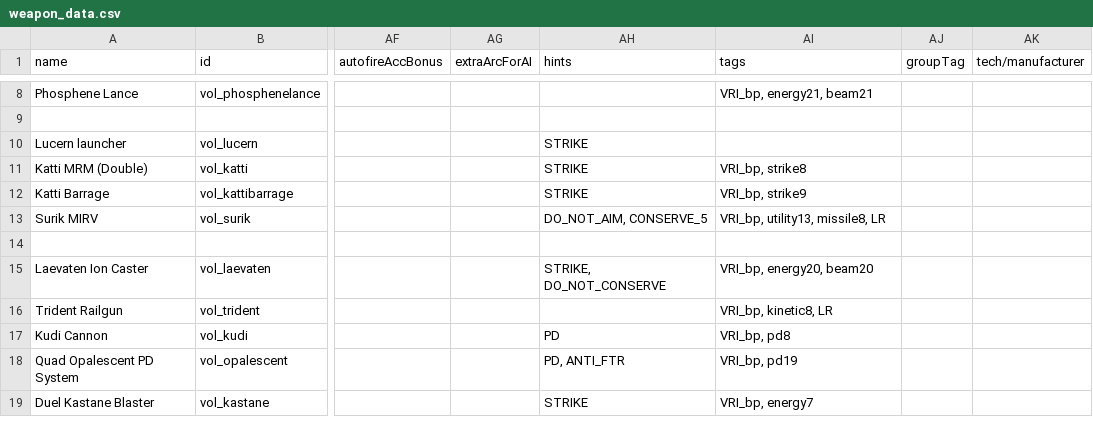
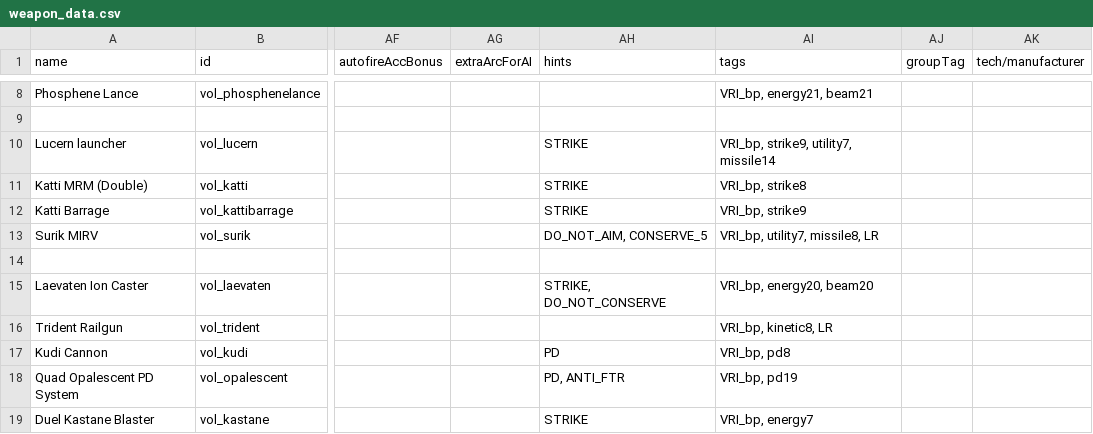
Before and after one commit to TouchOfVanilla/Volantian-Starsector-Mod, a CSV file: data/weapons/weapon_data.csv, drawn as a sheet; only a part is shown, gaps mark what is left out; the diff names each change by its address in the sheet, - before the commit and + after, or states it on an @@ line.

Commit message:
Add more variants into fleet role. Change tags in weapon data.

```diff
--- a/data/weapons/weapon_data.csv
+++ b/data/weapons/weapon_data.csv
-AI10 (tags): (empty)
+AI10 (tags): VRI_bp, strike9, utility7, missile14
-AI13 (tags): VRI_bp, utility13, missile8, LR
+AI13 (tags): VRI_bp, utility7, missile8, LR
```
Also changed, not shown: 2 other files.
